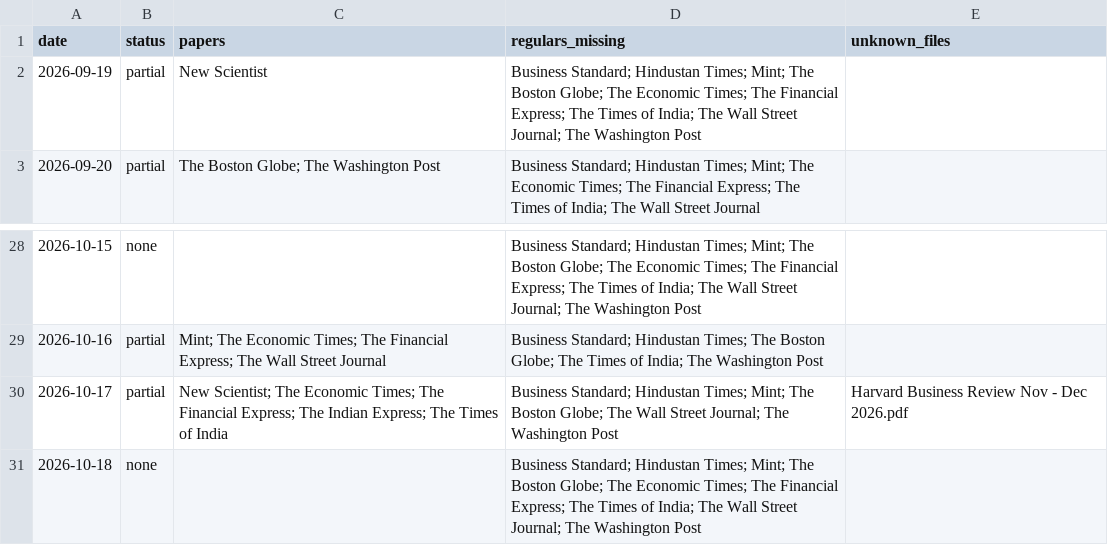
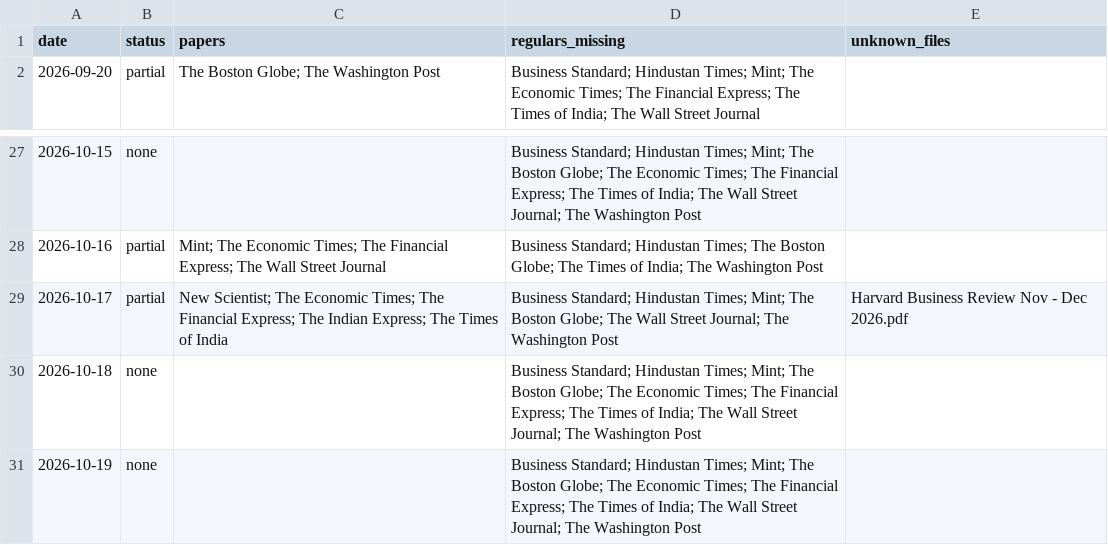
Before and after one commit to Aakash10867/SUPERFORECASTER, a CSV file: data/coverage.csv, drawn as a sheet; only a part is shown, gaps mark what is left out.

```diff
--- a/data/coverage.csv
+++ b/data/coverage.csv
@@ -1,3 +1,2 @@
 date,status,papers,regulars_missing,unknown_files
-2026-09-19,partial,New Scientist,Business Standard; Hindustan Times; Mint; The Boston Globe; The Economic Times; The Financial Express; The Times of India; The Wall Street Journal; The Washington Post,
 2026-09-20,partial,The Boston Globe; The Washington Post,Business Standard; Hindustan Times; Mint; The Economic Times; The Financial Express; The Times of India; The Wall Street Journal,
@@ -31 +30,2 @@ date,status,papers,regulars_missing,unknown_files
 2026-10-18,none,,Business Standard; Hindustan Times; Mint; The Boston Globe; The Economic Times; The Financial Express; The Times of India; The Wall Street Journal; The Washington Post,
+2026-10-19,none,,Business Standard; Hindustan Times; Mint; The Boston Globe; The Economic Times; The Financial Express; The Times of India; The Wall Street Journal; The Washington Post,
```
Also changed, not shown: data/pending_resolutions.csv, data/questions.csv, 6 other files.
